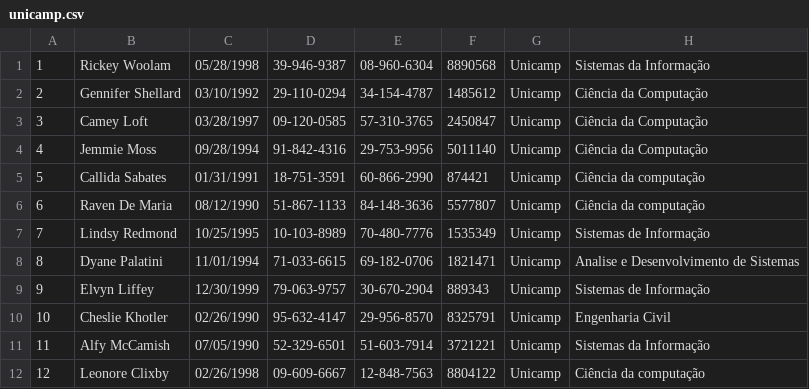
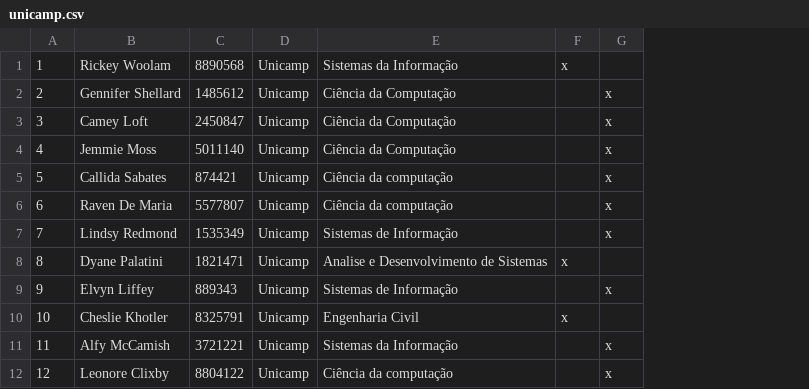
Before and after one commit to danilo-valente/intercomp-credenciamento, a CSV file: samples/unicamp.csv, drawn as a sheet; only a part is shown; removed rows and columns are numbered as before the commit, all else as after; the diff names each change by its address in the sheet, - before the commit and + after, or states it on an @@ line.

```diff
--- a/samples/unicamp.csv
+++ b/samples/unicamp.csv
-column C, rows 1-12: 05/28/1998 | 03/10/1992 | 03/28/1997 | 09/28/1994 | 01/31/1991 | 08/12/1990 | 10/25/1995 | 11/01/1994 | 12/30/1999 | 02/26/1990 | 07/05/1990 | 02/26/1998
-column D, rows 1-12: 39-946-9387 | 29-110-0294 | 09-120-0585 | 91-842-4316 | 18-751-3591 | 51-867-1133 | 10-103-8989 | 71-033-6615 | 79-063-9757 | 95-632-4147 | 52-329-6501 | 09-609-6667
-column E, rows 1-12: 08-960-6304 | 34-154-4787 | 57-310-3765 | 29-753-9956 | 60-866-2990 | 84-148-3636 | 70-480-7776 | 69-182-0706 | 30-670-2904 | 29-956-8570 | 51-603-7914 | 12-848-7563
+column F, rows 1-10: x |  |  |  |  |  |  | x |  | x
+column G, rows 2-12: x | x | x | x | x | x |  | x |  | x | x
```
Also changed, not shown: 7 other files.
